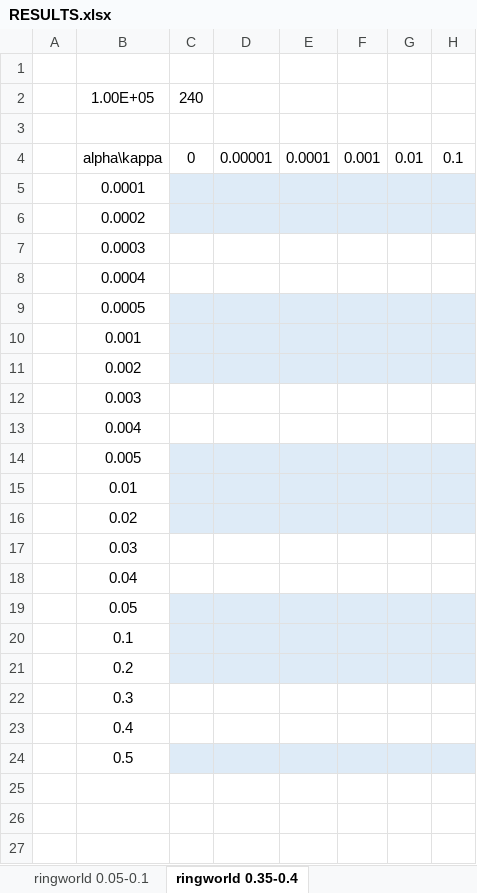
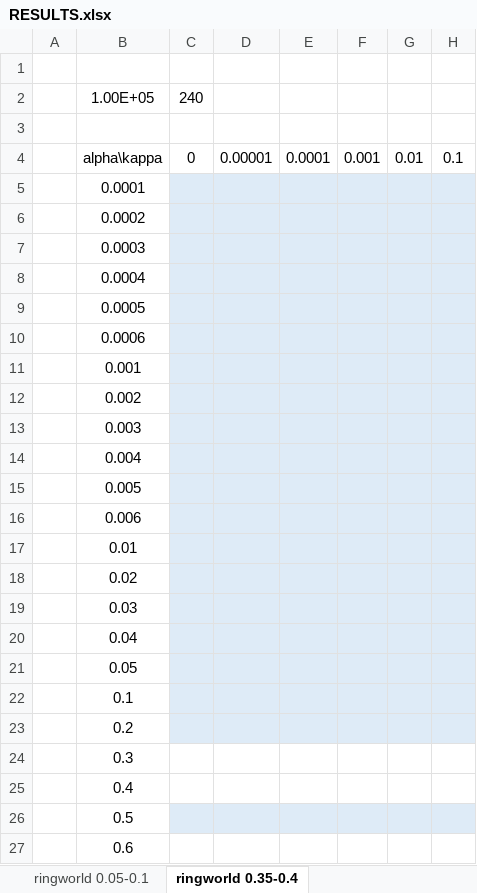
Before and after one commit to PwnerHarry/META, an Excel workbook: RESULTS.xlsx, sheet ringworld 0.35-0.4, drawn as a sheet; values as stored, in another font and other column widths than the file's, no borders; addresses are those after the commit; the diff names each change by its address in the sheet, - before the commit and + after, or states it on an @@ line.

Commit message:
Update RESULTS.xlsx

```diff
--- a/RESULTS.xlsx (sheet ringworld 0.35-0.4)
+++ b/RESULTS.xlsx (sheet ringworld 0.35-0.4)
-C7:H8 fill: none
+C7:H8 fill: #DEEBF7
+row 10:  | 0.0006
-C13:H14 fill: none
+C13:H14 fill: #DEEBF7
+row 16:  | 0.006
-C19:H20 fill: none
+C19:H20 fill: #DEEBF7
+row 27:  | 0.6
```
